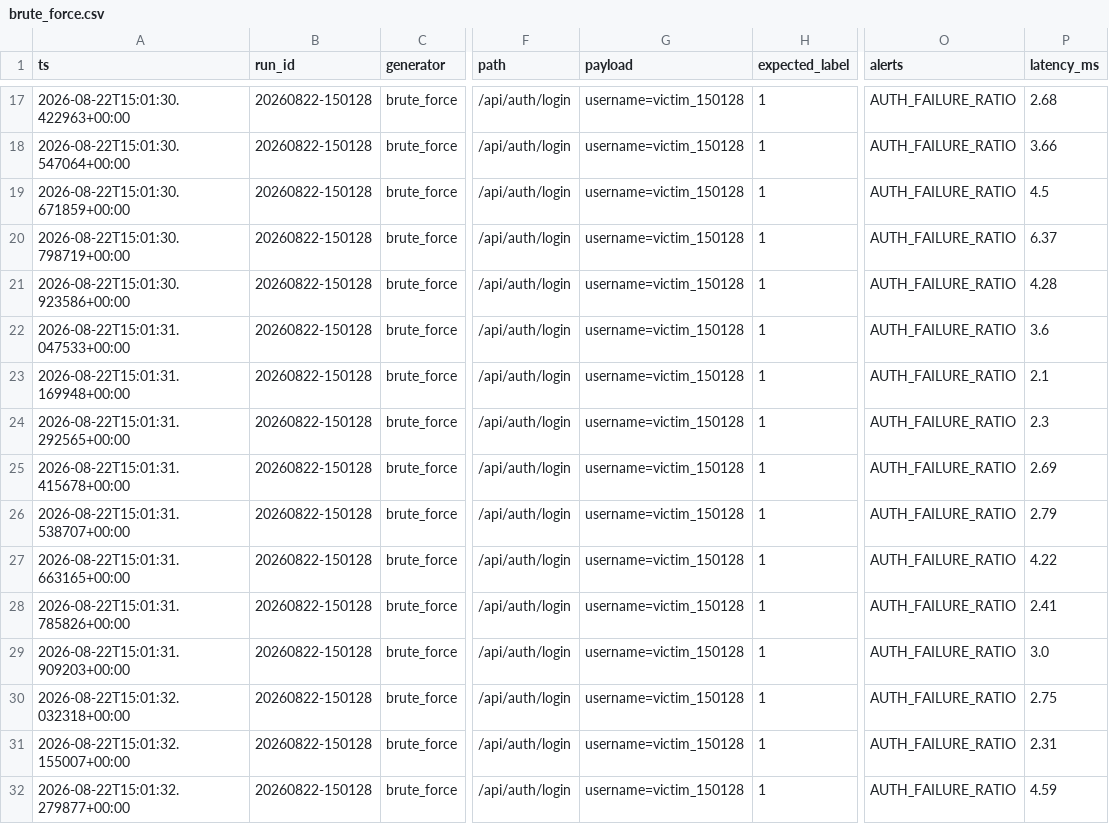
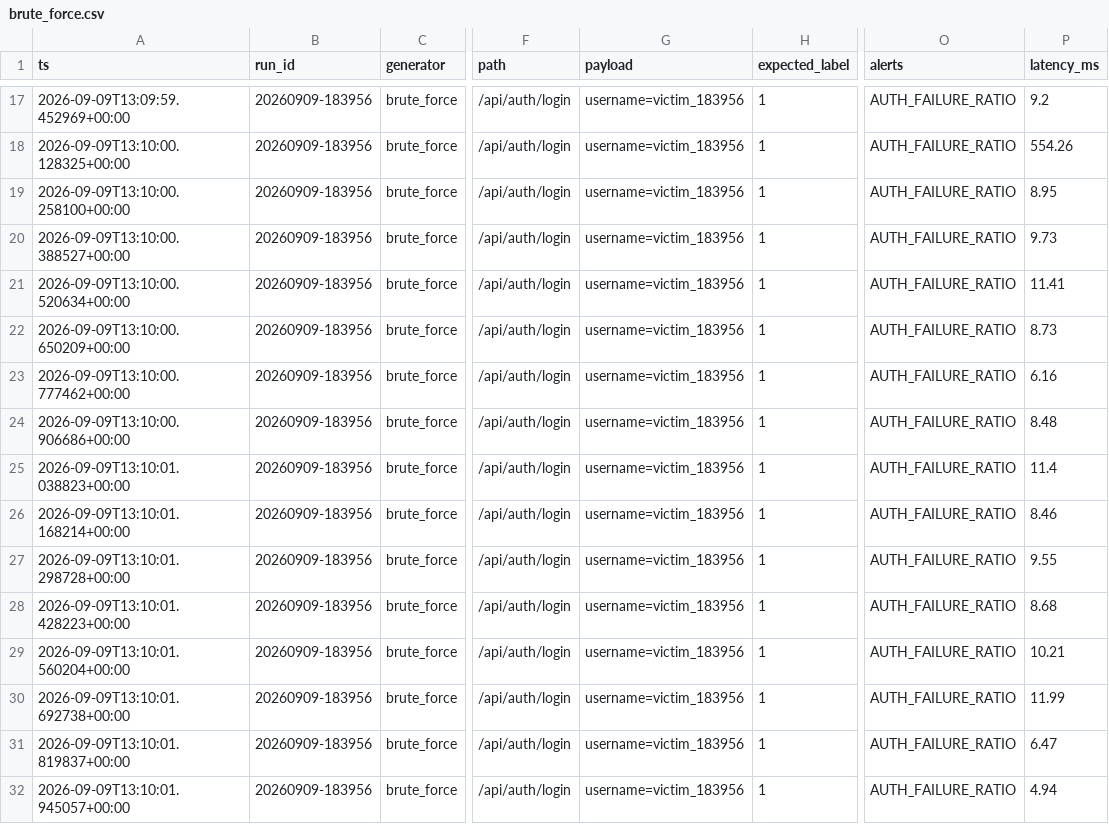
Before and after one commit to ksandaru/hybrid-api-threat-detection, a CSV file: evaluation/traffic/brute_force.csv, drawn as a sheet; only a part is shown, gaps mark what is left out; the diff covers the shown part only; the diff names each change by its address in the sheet, - before the commit and + after, or states it on an @@ line.

```diff
--- a/evaluation/traffic/brute_force.csv
+++ b/evaluation/traffic/brute_force.csv
-A17 (ts): 2026-08-22T15:01:30.422963+00:00
+A17 (ts): 2026-09-09T13:09:59.452969+00:00
-B17:B32 (run_id): 20260822-150128
+B17:B32 (run_id): 20260909-183956
-G17:G32 (payload): username=victim_150128
+G17:G32 (payload): username=victim_183956
-P17 (latency_ms): 2.68
+P17 (latency_ms): 9.2
-A18 (ts): 2026-08-22T15:01:30.547064+00:00
+A18 (ts): 2026-09-09T13:10:00.128325+00:00
-P18 (latency_ms): 3.66
+P18 (latency_ms): 554.26
-A19 (ts): 2026-08-22T15:01:30.671859+00:00
+A19 (ts): 2026-09-09T13:10:00.258100+00:00
-P19 (latency_ms): 4.5
+P19 (latency_ms): 8.95
-A20 (ts): 2026-08-22T15:01:30.798719+00:00
+A20 (ts): 2026-09-09T13:10:00.388527+00:00
-P20 (latency_ms): 6.37
+P20 (latency_ms): 9.73
-A21 (ts): 2026-08-22T15:01:30.923586+00:00
+A21 (ts): 2026-09-09T13:10:00.520634+00:00
-P21 (latency_ms): 4.28
+P21 (latency_ms): 11.41
-A22 (ts): 2026-08-22T15:01:31.047533+00:00
+A22 (ts): 2026-09-09T13:10:00.650209+00:00
-P22 (latency_ms): 3.6
+P22 (latency_ms): 8.73
-A23 (ts): 2026-08-22T15:01:31.169948+00:00
+A23 (ts): 2026-09-09T13:10:00.777462+00:00
-P23 (latency_ms): 2.1
+P23 (latency_ms): 6.16
-A24 (ts): 2026-08-22T15:01:31.292565+00:00
+A24 (ts): 2026-09-09T13:10:00.906686+00:00
-P24 (latency_ms): 2.3
+P24 (latency_ms): 8.48
-A25 (ts): 2026-08-22T15:01:31.415678+00:00
+A25 (ts): 2026-09-09T13:10:01.038823+00:00
-P25 (latency_ms): 2.69
+P25 (latency_ms): 11.4
-A26 (ts): 2026-08-22T15:01:31.538707+00:00
+A26 (ts): 2026-09-09T13:10:01.168214+00:00
-P26 (latency_ms): 2.79
+P26 (latency_ms): 8.46
-A27 (ts): 2026-08-22T15:01:31.663165+00:00
+A27 (ts): 2026-09-09T13:10:01.298728+00:00
-P27 (latency_ms): 4.22
+P27 (latency_ms): 9.55
-A28 (ts): 2026-08-22T15:01:31.785826+00:00
+A28 (ts): 2026-09-09T13:10:01.428223+00:00
-P28 (latency_ms): 2.41
+P28 (latency_ms): 8.68
-A29 (ts): 2026-08-22T15:01:31.909203+00:00
+A29 (ts): 2026-09-09T13:10:01.560204+00:00
-P29 (latency_ms): 3.0
+P29 (latency_ms): 10.21
-A30 (ts): 2026-08-22T15:01:32.032318+00:00
+A30 (ts): 2026-09-09T13:10:01.692738+00:00
-P30 (latency_ms): 2.75
+P30 (latency_ms): 11.99
-A31 (ts): 2026-08-22T15:01:32.155007+00:00
+A31 (ts): 2026-09-09T13:10:01.819837+00:00
-P31 (latency_ms): 2.31
+P31 (latency_ms): 6.47
-A32 (ts): 2026-08-22T15:01:32.279877+00:00
+A32 (ts): 2026-09-09T13:10:01.945057+00:00
-P32 (latency_ms): 4.59
+P32 (latency_ms): 4.94
```
Also changed, not shown: 60 edited cells elsewhere in this file, evaluation/traffic/benign.csv, evaluation/traffic/credential_stuffing.csv, 2 other files.
